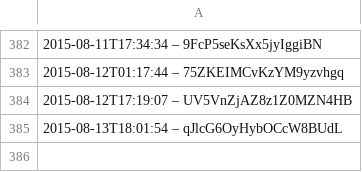
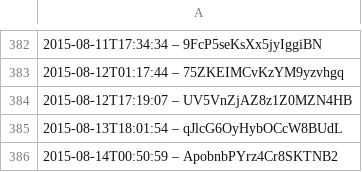
Before and after one commit to slunfuedrac/solana-trading-bot-v2, a CSV file: data.csv, drawn as a sheet; only a part is shown, gaps mark what is left out.

Commit message:
Add example usage in data.csv

```diff
--- a/data.csv
+++ b/data.csv
@@ -385 +385,2 @@
 2015-08-13T18:01:54 – qJlcG6OyHybOCcW8BUdL
+2015-08-14T00:50:59 – ApobnbPYrz4Cr8SKTNB2
```
